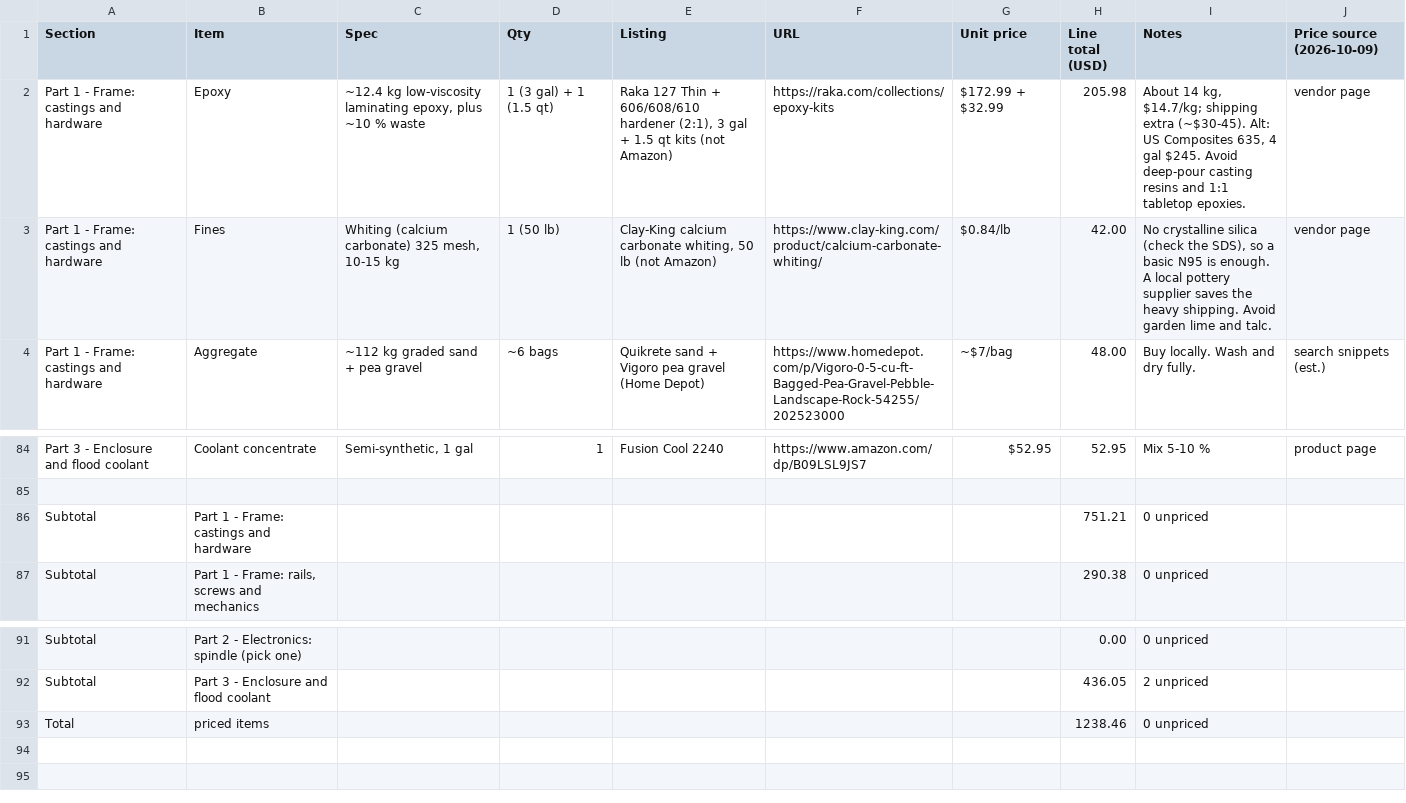
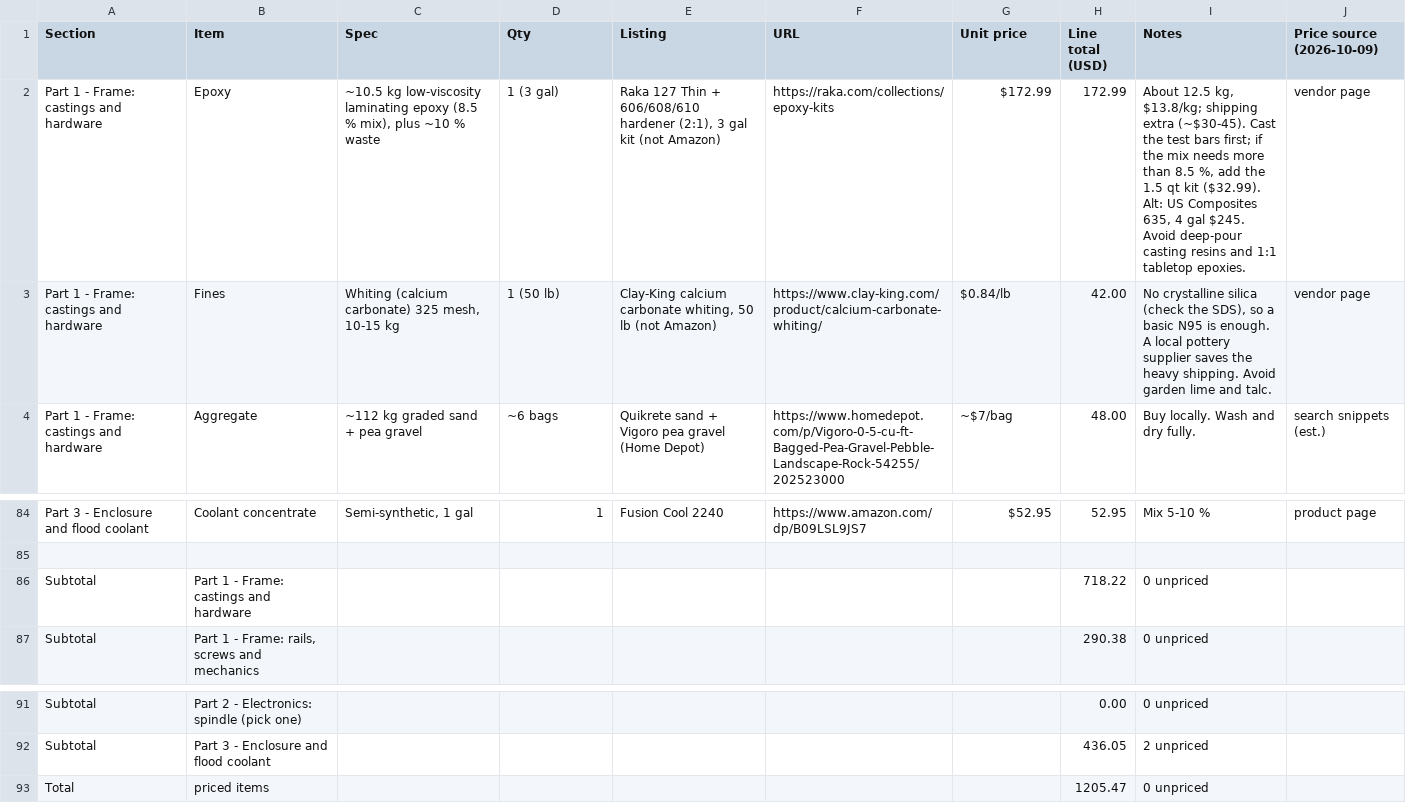
Before and after one commit to nolanstr/diycnc, a CSV file: docs/sourcing.csv, drawn as a sheet; only a part is shown, gaps mark what is left out.

Commit message:
8.5 % epoxy mix with jar test and tap-tested bars; modal analysis; upright lightening-hole study
Single 3 gal epoxy kit (Part 1 now $1,205). analysis/modal.py adds natural
frequencies; topopt_upright.py and compare_uprights.py test through-windows and
outer pockets in the uprights (1-3 % stiffness for ~$3, no frequency gain, so the
uprights stay solid).

```diff
--- a/docs/sourcing.csv
+++ b/docs/sourcing.csv
@@ -1,3 +1,3 @@
 Section,Item,Spec,Qty,Listing,URL,Unit price,Line total (USD),Notes,Price source (2026-10-09)
-Part 1 - Frame: castings and hardware,Epoxy,"~12.4 kg low-viscosity laminating epoxy, plus ~10 % waste",1 (3 gal) + 1 (1.5 qt),"Raka 127 Thin + 606/608/610 hardener (2:1), 3 gal + 1.5 qt kits (not Amazon)",https://raka.com/collections/epoxy-kits,$172.99 + $32.99,205.98,"About 14 kg, $14.7/kg; shipping extra (~$30-45). Alt: US Composites 635, 4 gal $245. Avoid deep-pour casting resins and 1:1 tabletop epoxies.",vendor page
+Part 1 - Frame: castings and hardware,Epoxy,"~10.5 kg low-viscosity laminating epoxy (8.5 % mix), plus ~10 % waste",1 (3 gal),"Raka 127 Thin + 606/608/610 hardener (2:1), 3 gal kit (not Amazon)",https://raka.com/collections/epoxy-kits,$172.99,172.99,"About 12.5 kg, $13.8/kg; shipping extra (~$30-45). Cast the test bars first; if the mix needs more than 8.5 %, add the 1.5 qt kit ($32.99). Alt: US Composites 635, 4 gal $245. Avoid deep-pour casting resins and 1:1 tabletop epoxies.",vendor page
 Part 1 - Frame: castings and hardware,Fines,"Whiting (calcium carbonate) 325 mesh, 10-15 kg",1 (50 lb),"Clay-King calcium carbonate whiting, 50 lb (not Amazon)",https://www.clay-king.com/product/calcium-carbonate-whiting/,$0.84/lb,42.00,"No crystalline silica (check the SDS), so a basic N95 is enough. A local pottery supplier saves the heavy shipping. Avoid garden lime and talc.",vendor page
@@ -85,3 +85,3 @@ Part 3 - Enclosure and flood coolant,Coolant concentrate,"Semi-synthetic, 1 gal"
 
-Subtotal,Part 1 - Frame: castings and hardware,,,,,,751.21,0 unpriced,
+Subtotal,Part 1 - Frame: castings and hardware,,,,,,718.22,0 unpriced,
 Subtotal,"Part 1 - Frame: rails, screws and mechanics",,,,,,290.38,0 unpriced,
@@ -92,2 +92,2 @@ Subtotal,Part 2 - Electronics: spindle (pick one),,,,,,0.00,0 unpriced,
 Subtotal,Part 3 - Enclosure and flood coolant,,,,,,436.05,2 unpriced,
-Total,priced items,,,,,,1238.46,0 unpriced,
+Total,priced items,,,,,,1205.47,0 unpriced,
```
Also changed, not shown: 21 other files.
